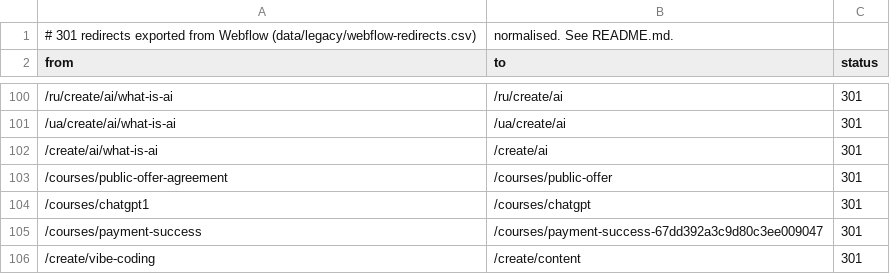
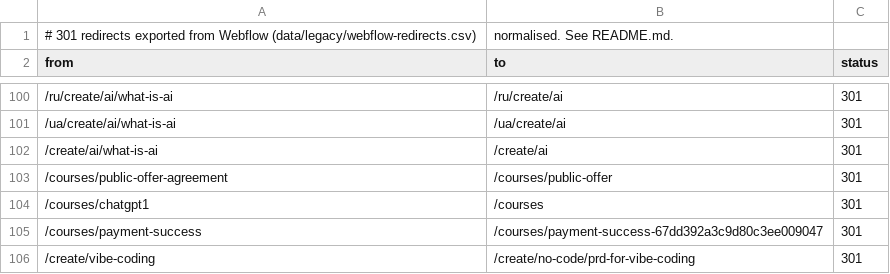
Before and after one commit to slobodskyi/slobodskyi, a CSV file: data/redirects/webflow-301.csv, drawn as a sheet; only a part is shown, gaps mark what is left out.

```diff
--- a/data/redirects/webflow-301.csv
+++ b/data/redirects/webflow-301.csv
@@ -103,4 +103,4 @@ from,to,status
 /courses/public-offer-agreement,/courses/public-offer,301
-/courses/chatgpt1,/courses/chatgpt,301
+/courses/chatgpt1,/courses,301
 /courses/payment-success,/courses/payment-success-67dd392a3c9d80c3ee009047,301
-/create/vibe-coding,/create/content,301
+/create/vibe-coding,/create/no-code/prd-for-vibe-coding,301
```
Also changed, not shown: 1 other file.
